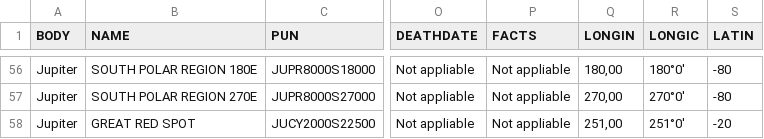
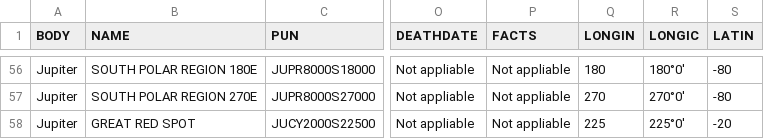
Before and after one commit to pchev/virtualplanet, a CSV file: trunk/Database/Jupiter_Named_EN.csv, drawn as a sheet; only a part is shown, gaps mark what is left out; the diff covers the shown part only; the diff names each change by its address in the sheet, - before the commit and + after, or states it on an @@ line.

```diff
--- a/trunk/Database/Jupiter_Named_EN.csv
+++ b/trunk/Database/Jupiter_Named_EN.csv
-Q56 (LONGIN): 180,00
+Q56 (LONGIN): 180
-Q57 (LONGIN): 270,00
+Q57 (LONGIN): 270
-Q58 (LONGIN): 251,00
+Q58 (LONGIN): 225
-R58 (LONGIC): 251°0'
+R58 (LONGIC): 225°0'
```
Also changed, not shown: 54 edited cells elsewhere in this file, 9 other files.
